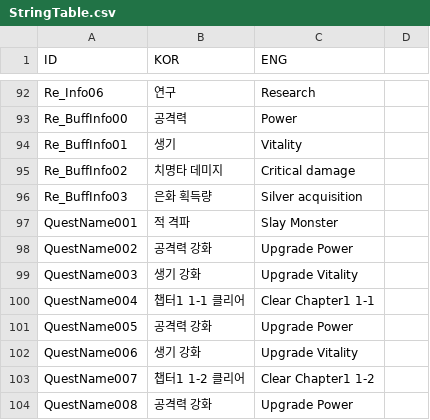
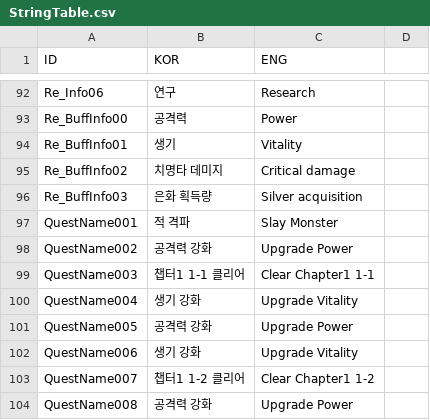
Before and after one commit to rockdo4/Styx_Station, a CSV file: Styx_Station/Assets/Resources/CSV/StringTable.csv, drawn as a sheet; only a part is shown, gaps mark what is left out.

```diff
--- a/Styx_Station/Assets/Resources/CSV/StringTable.csv
+++ b/Styx_Station/Assets/Resources/CSV/StringTable.csv
@@ -98,4 +98,4 @@ QuestName001,적 격파,Slay Monster,
 QuestName002,공격력 강화,Upgrade Power,
-QuestName003,생기 강화,Upgrade Vitality,
-QuestName004,챕터1 1-1 클리어,Clear Chapter1 1-1,
+QuestName003,챕터1 1-1 클리어,Clear Chapter1 1-1,
+QuestName004,생기 강화,Upgrade Vitality,
 QuestName005,공격력 강화,Upgrade Power,
```
Also changed, not shown: 26 other files.
